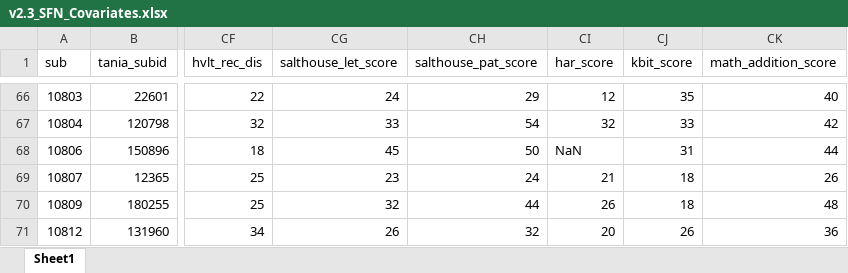
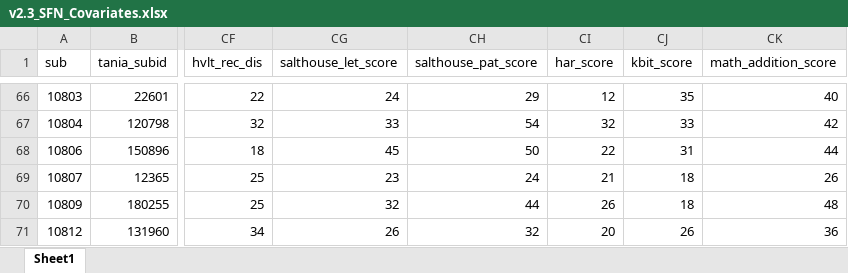
Before and after one commit to DVS-Lab/rf1-sra-data, an Excel workbook: v2.3_SFN_Covariates.xlsx, sheet Sheet1, drawn as a sheet; only a part is shown, gaps mark what is left out; values as stored, in another font and other column widths than the file's, no borders; the diff names each change by its address in the sheet, - before the commit and + after, or states it on an @@ line.

Commit message:
v2.3 10806 har score

```diff
--- a/v2.3_SFN_Covariates.xlsx (sheet Sheet1)
+++ b/v2.3_SFN_Covariates.xlsx (sheet Sheet1)
-CI68 (har_score): NaN
+CI68 (har_score): 22
```
Also changed, not shown: 1 other file.
